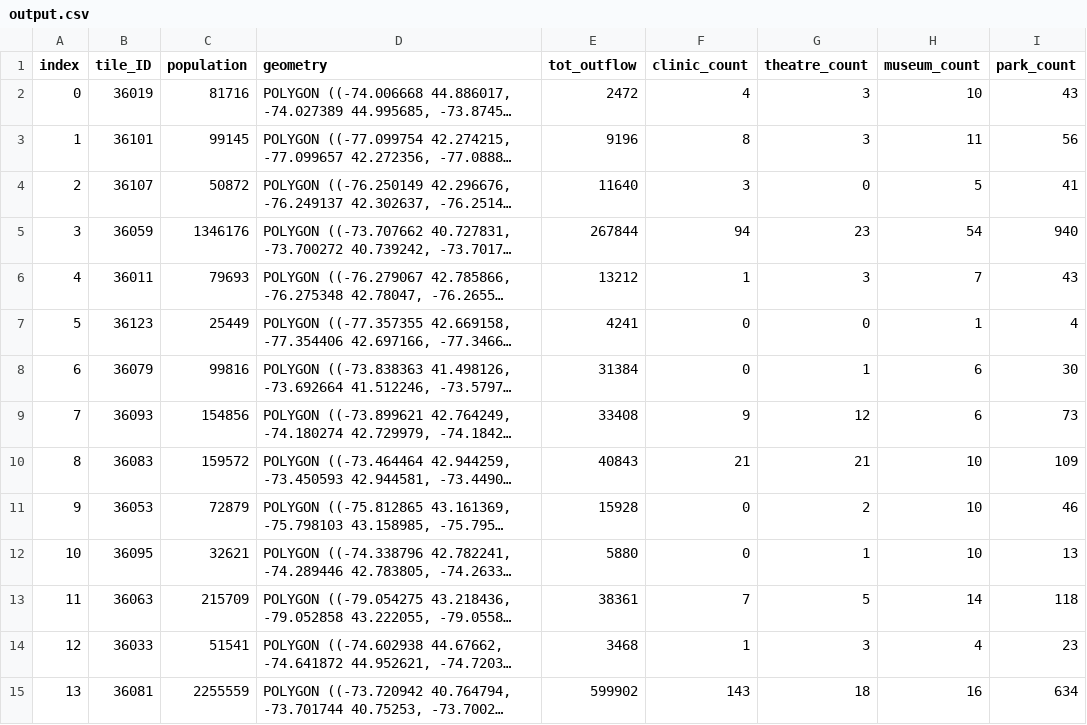
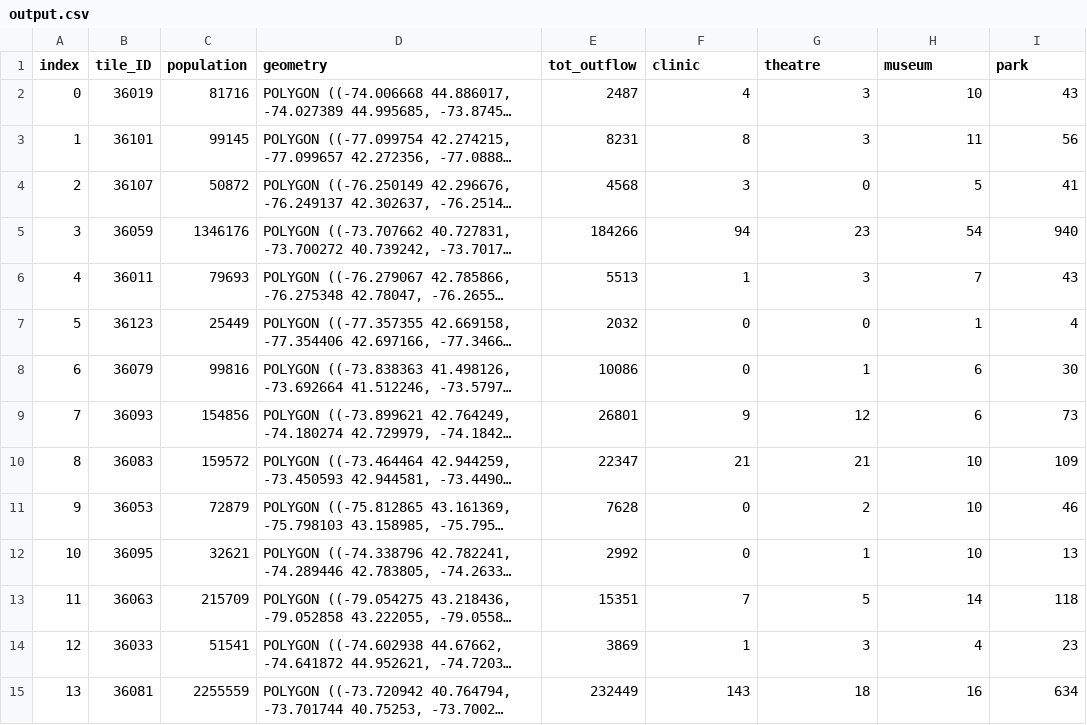
Before and after one commit to romanroff/Migration-model, a CSV file: output.csv, drawn as a sheet; only a part is shown; long unchanged cells end in …; the diff covers the shown part only; the diff names each change by its address in the sheet, - before the commit and + after, or states it on an @@ line.

```diff
--- a/output.csv
+++ b/output.csv
-F1: clinic_count
+F1: clinic
-G1: theatre_count
+G1: theatre
-H1: museum_count
+H1: museum
-I1: park_count
+I1: park
-E2 (tot_outflow): 2472
+E2 (tot_outflow): 2487
-E3 (tot_outflow): 9196
+E3 (tot_outflow): 8231
-E4 (tot_outflow): 11640
+E4 (tot_outflow): 4568
-E5 (tot_outflow): 267844
+E5 (tot_outflow): 184266
-E6 (tot_outflow): 13212
+E6 (tot_outflow): 5513
-E7 (tot_outflow): 4241
+E7 (tot_outflow): 2032
-E8 (tot_outflow): 31384
+E8 (tot_outflow): 10086
-E9 (tot_outflow): 33408
+E9 (tot_outflow): 26801
-E10 (tot_outflow): 40843
+E10 (tot_outflow): 22347
-E11 (tot_outflow): 15928
+E11 (tot_outflow): 7628
-E12 (tot_outflow): 5880
+E12 (tot_outflow): 2992
-E13 (tot_outflow): 38361
+E13 (tot_outflow): 15351
-E14 (tot_outflow): 3468
+E14 (tot_outflow): 3869
-E15 (tot_outflow): 599902
+E15 (tot_outflow): 232449
```
Also changed, not shown: 48 edited cells elsewhere in this file, 2 other files.
